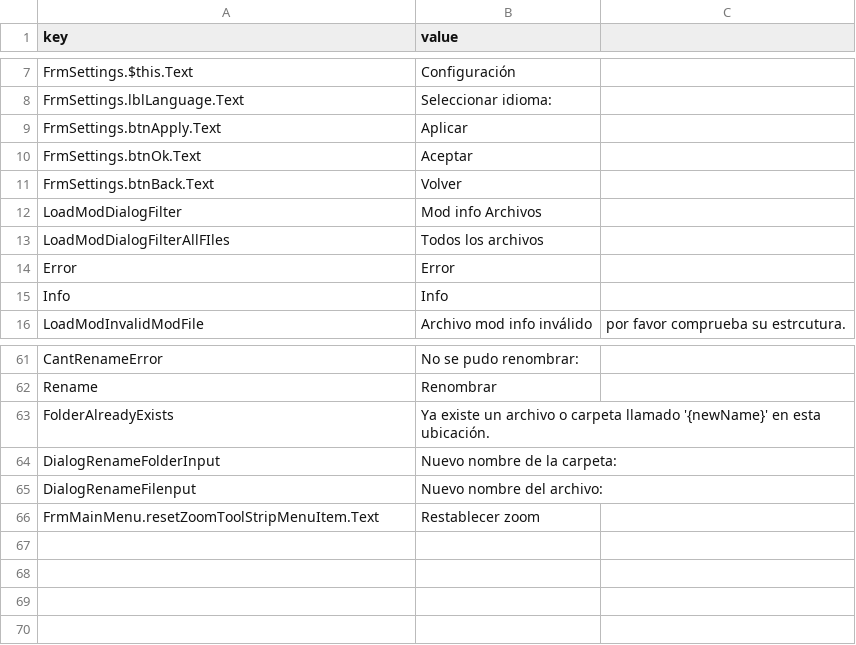
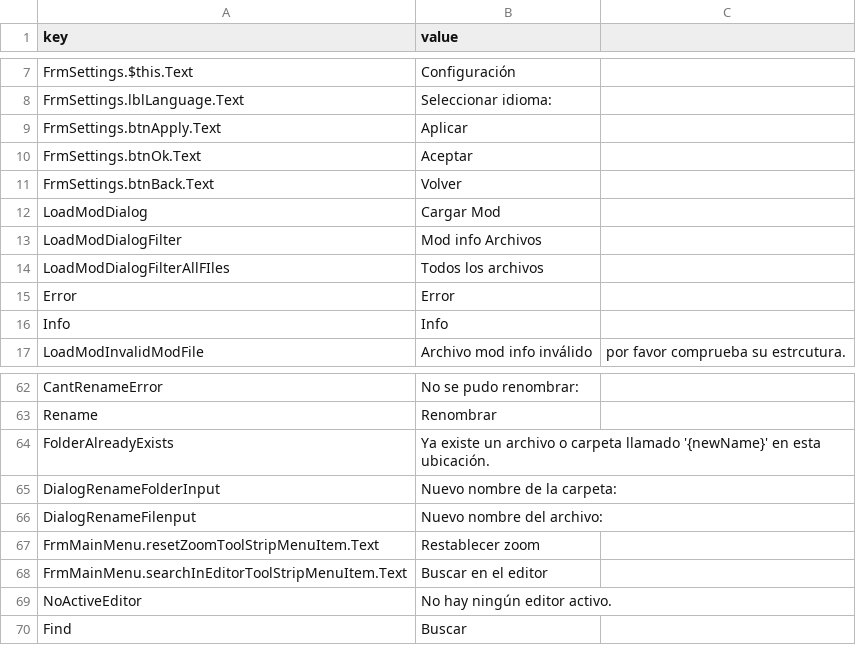
Before and after one commit to retbenwin/PZModdingStudio, a CSV file: PZModdingStudio/Lang/es.csv, drawn as a sheet; only a part is shown, gaps mark what is left out; the diff names each change by its address in the sheet, - before the commit and + after, or states it on an @@ line.

Commit message:
Añadido sistema de búsqueda y soporte de traducción
- Implementado `SearchSystem` para búsqueda en editores de código.
- Añadido formulario `FrmFind` con opciones avanzadas de búsqueda.
- Integrado soporte para traducciones dinámicas en `SearchSystem` y `FrmFind`.
- Actualizado `FrmMainMenu` con nuevas opciones de menú y atajo `Ctrl + F`.
- Añadida interfaz `ITranslatable` para traducciones dinámicas en formularios.
- Actualizado `PZModdingStudio.csproj` con nuevos archivos relacionados.
- Mejorada funcionalidad de búsqueda hacia atrás y validaciones.
- Añadidas nuevas claves de traducción en `en.csv` y `es.csv`.
- Ajustes menores en diseño y eliminación de referencias redundantes.

```diff
--- a/PZModdingStudio/Lang/es.csv
+++ b/PZModdingStudio/Lang/es.csv
+row 12: LoadModDialog | Cargar Mod
+row 68: FrmMainMenu.searchInEditorToolStripMenuItem.Text | Buscar en el editor
+row 69: NoActiveEditor | No hay ningún editor activo.
+row 70: Find | Buscar
```
Also changed, not shown: PZModdingStudio/Lang/en.csv, 10 other files.
